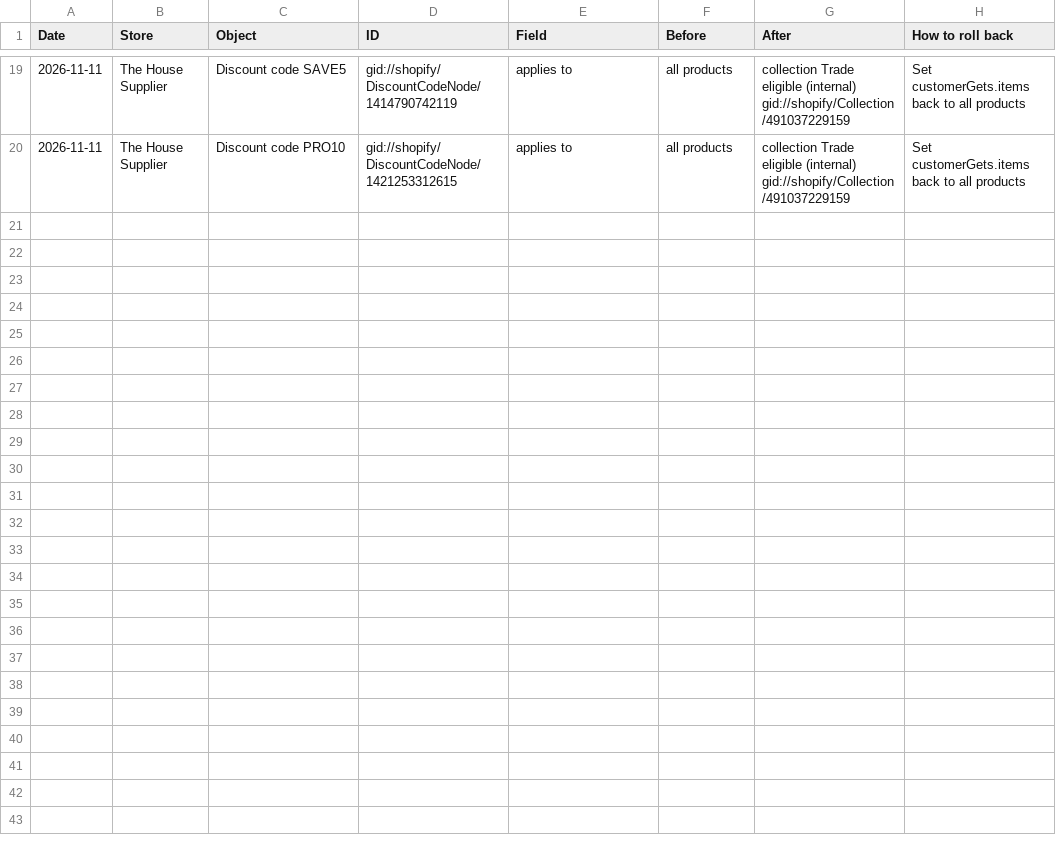
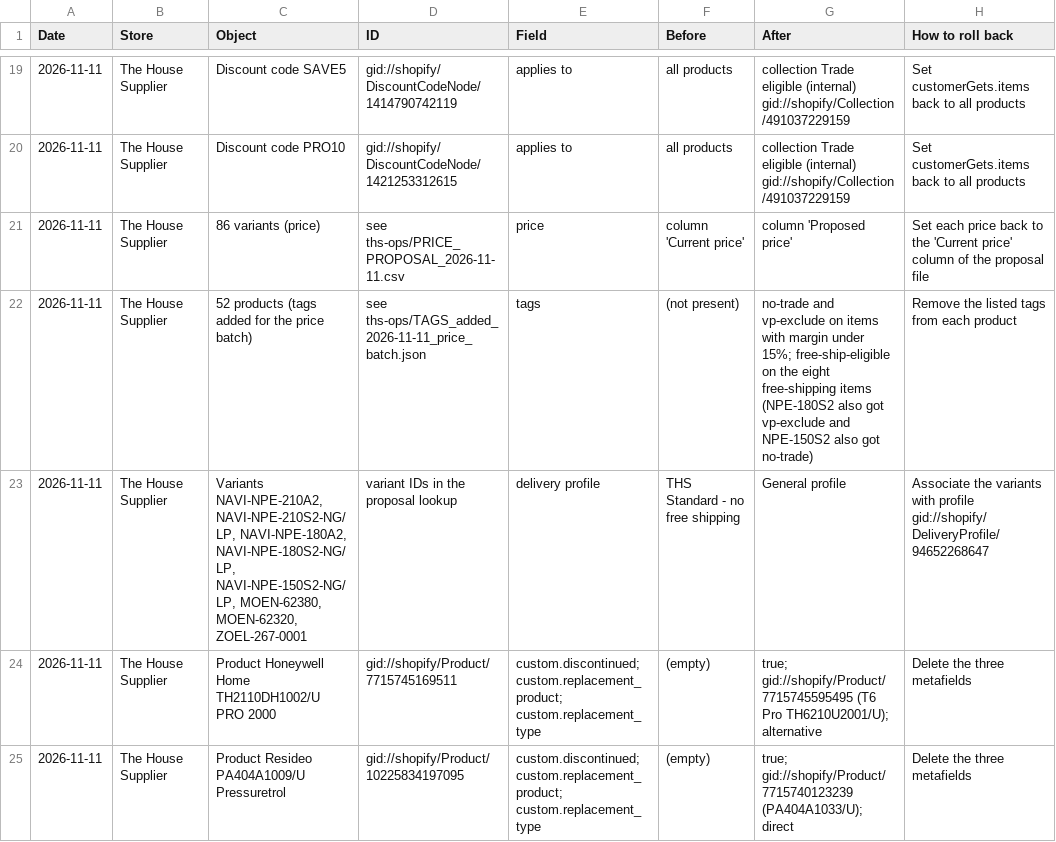
Before and after one commit to gabrielhoffmanndeoliveira/CLAUDE, a CSV file: ths-ops/CHANGES_2026-11-11_with_rollback.csv, drawn as a sheet; only a part is shown, gaps mark what is left out; the diff names each change by its address in the sheet, - before the commit and + after, or states it on an @@ line.

```diff
--- a/ths-ops/CHANGES_2026-11-11_with_rollback.csv
+++ b/ths-ops/CHANGES_2026-11-11_with_rollback.csv
+row 21: 2026-11-11 | The House Supplier | 86 variants (price) | see ths-ops/PRICE_PROPOSAL_2026-11-11.csv | price | column 'Current price' | column 'Proposed price' | Set each price back to the 'Current price' column of the proposal file
+row 22: 2026-11-11 | The House Supplier | 52 products (tags added for the price batch) | see ths-ops/TAGS_added_2026-11-11_price_batch.json | tags | (not present) | no-trade and vp-exclude on items with margin under 15%; free-ship-eligible on the eight free-shipping items (NPE-180S2 also got vp-exclude and NPE-150S2 also got no-trade) | Remove the listed tags from each product
+row 23: 2026-11-11 | The House Supplier | Variants NAVI-NPE-210A2, NAVI-NPE-210S2-NG/LP, NAVI-NPE-180A2, NAVI-NPE-180S2-NG/LP, NAVI-NPE-150S2-NG/LP, MOEN-62380, MOEN-62320, ZOEL-267-0001 | variant IDs in the proposal lookup | delivery profile | THS Standard - no free shipping | General profile | Associate the variants with profile gid://shopify/DeliveryProfile/94652268647
+row 24: 2026-11-11 | The House Supplier | Product Honeywell Home TH2110DH1002/U PRO 2000 | gid://shopify/Product/7715745169511 | custom.discontinued; custom.replacement_product; custom.replacement_type | (empty) | true; gid://shopify/Product/7715745595495 (T6 Pro TH6210U2001/U); alternative | Delete the three metafields
+row 25: 2026-11-11 | The House Supplier | Product Resideo PA404A1009/U Pressuretrol | gid://shopify/Product/10225834197095 | custom.discontinued; custom.replacement_product; custom.replacement_type | (empty) | true; gid://shopify/Product/7715740123239 (PA404A1033/U); direct | Delete the three metafields
```
Also changed, not shown: 1 other file.
